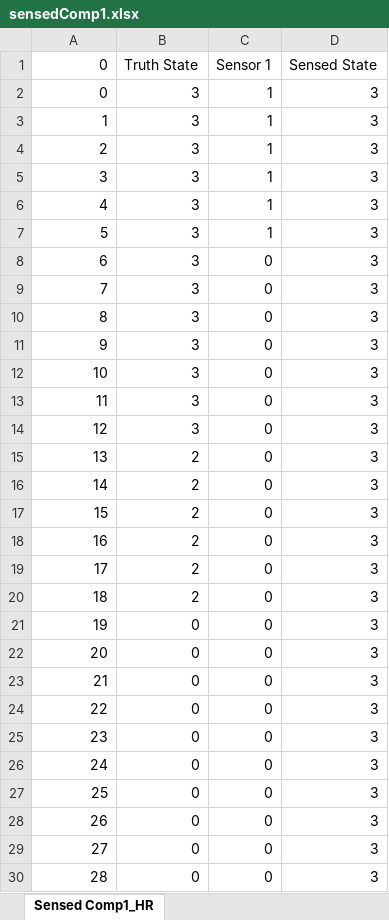
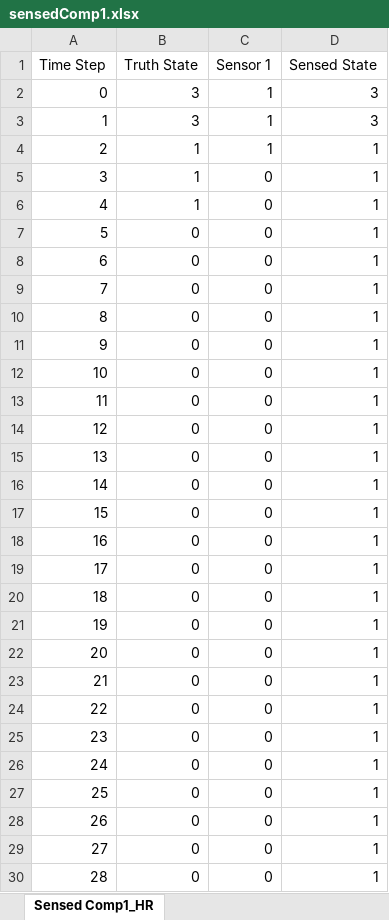
Before and after one commit to andreyaW/KISS, an Excel workbook: shipClassTests/testResults/sensedComp1.xlsx, sheet Sensed Comp1_HR, drawn as a sheet; only a part is shown; values as stored, in another font and other column widths than the file's, no borders; the diff covers the shown part only; the diff names each change by its address in the sheet, - before the commit and + after, or states it on an @@ line.

```diff
--- a/shipClassTests/testResults/sensedComp1.xlsx (sheet Sensed Comp1_HR)
+++ b/shipClassTests/testResults/sensedComp1.xlsx (sheet Sensed Comp1_HR)
-A1: 0
+A1: Time Step
-B4:B6 (Truth State): 3
+B4:B6 (Truth State): 1
-D4:D30 (Sensed State): 3
+D4:D30 (Sensed State): 1
-C5:C7 (Sensor 1): 1
+C5:C7 (Sensor 1): 0
-B7:B14 (Truth State): 3
+B7:B14 (Truth State): 0
-B15:B20 (Truth State): 2
+B15:B20 (Truth State): 0
```
Also changed, not shown: 90 edited cells elsewhere in this sheet, shipClassTests/testResults/sensedComp_MultiSensors.xlsx, shipClassTests/testResults/sensedComp_SingleSensors.xlsx, 2 other files.
